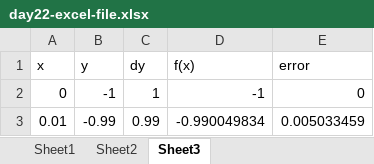
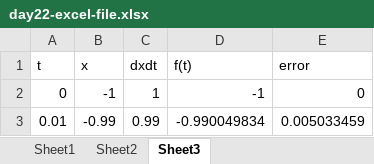
Before and after one commit to ehremington/390-2025-fall, an Excel workbook: develop/day22-excel-file.xlsx, sheet Sheet3, drawn as a sheet; only a part is shown; values as stored, in another font and other column widths than the file's, no borders; charts and pictures not drawn; removed rows and columns are numbered as before the commit, all else as after; the diff names each change by its address in the sheet, - before the commit and + after, or states it on an @@ line.

```diff
--- a/develop/day22-excel-file.xlsx (sheet Sheet3)
+++ b/develop/day22-excel-file.xlsx (sheet Sheet3)
-row 1: x | y | dy | f(x) | error
+row 1: t | x | dxdt | f(t) | error
```
Also changed, not shown: sheet Sheet1, sheet Sheet2, charts or pictures, 12 other files.
